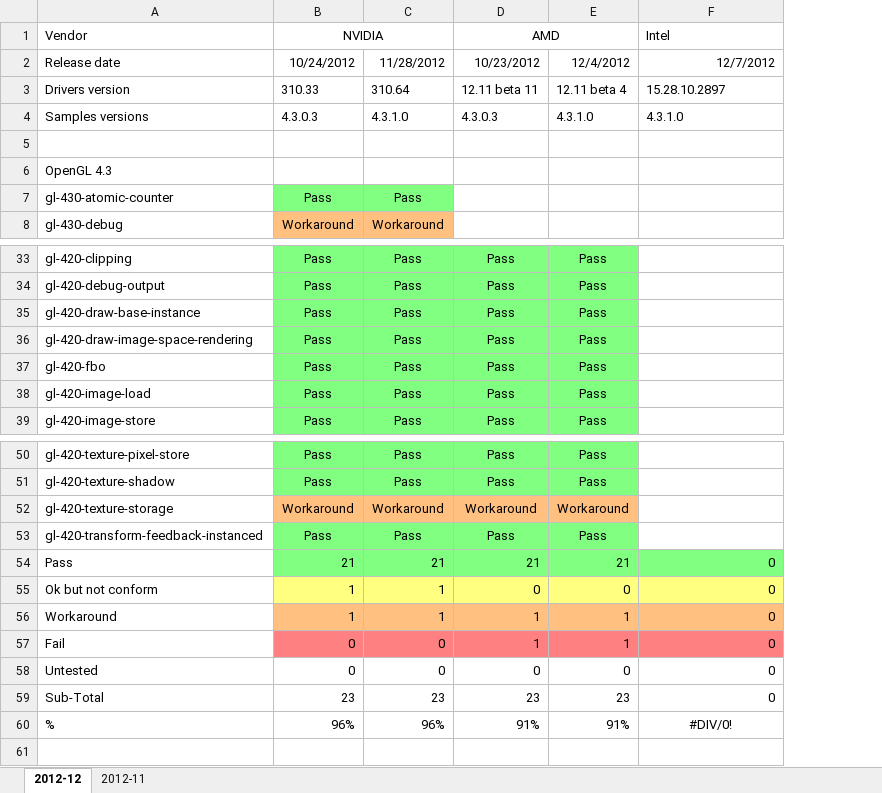
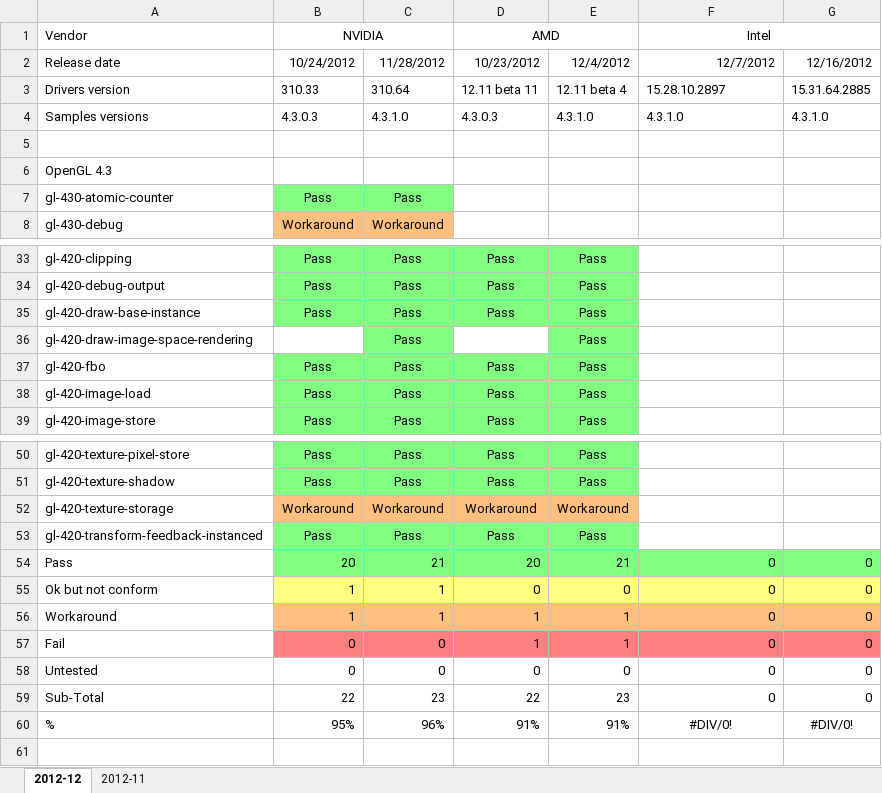
Before and after one commit to g-truc/website, an Excel workbook: doc/OpenGL status.xlsx, sheet 2012-12, drawn as a sheet; only a part is shown, gaps mark what is left out; values as stored, in another font and other column widths than the file's, no borders; the diff names each change by its address in the sheet, - before the commit and + after, or states it on an @@ line.

Commit message:
Updated project git repository, added post 529 for the OpenGL Samples Pack 4.3.1.0 release, updated status

```diff
--- a/doc/OpenGL status.xlsx (sheet 2012-12)
+++ b/doc/OpenGL status.xlsx (sheet 2012-12)
+column G, rows 2-4: 12/16/2012 | 15.31.64.2885 | 4.3.1.0; rows 54-60: 0 | 0 | 0 | 0 | 0 | 0 | #DIV/0!
-F1 alignment: left
+F1 alignment: center
+F1:G1 merged
-B36: Pass
+B36: (empty)
-B36 fill: #80FF80
+B36 fill: none
-D36: Pass
+D36: (empty)
-D36 fill: #80FF80
+D36 fill: none
-B54: 21
+B54: 20
-D54: 21
+D54: 20
-B59: 23
+B59: 22
-D59: 23
+D59: 22
-B60: 96%
+B60: 95%
```
Also changed, not shown: 5 other files.
